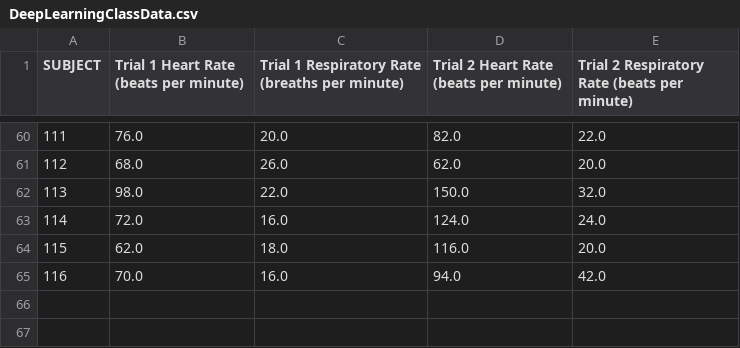
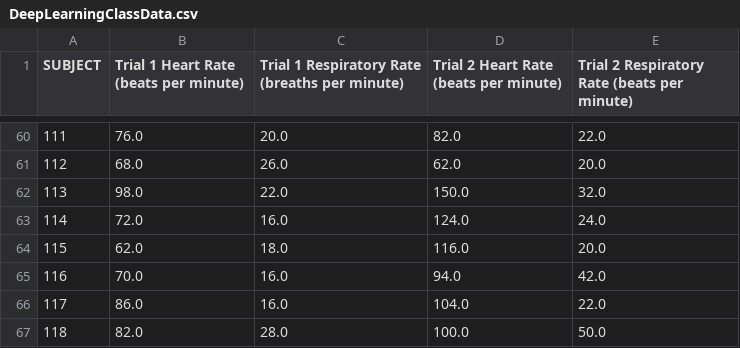
Before and after one commit to abarson/WePanic-DL, a CSV file: DeepLearningClassData.csv, drawn as a sheet; only a part is shown, gaps mark what is left out.

Commit message:
Added 117 and 118

```diff
--- a/DeepLearningClassData.csv
+++ b/DeepLearningClassData.csv
@@ -65 +65,3 @@ SUBJECT,Trial 1 Heart Rate (beats per minute),Trial 1 Respiratory Rate (breaths
 116,70.0,16.0,94.0,42.0
+117,86.0,16.0,104.0,22.0
+118,82.0,28.0,100.0,50.0
```
